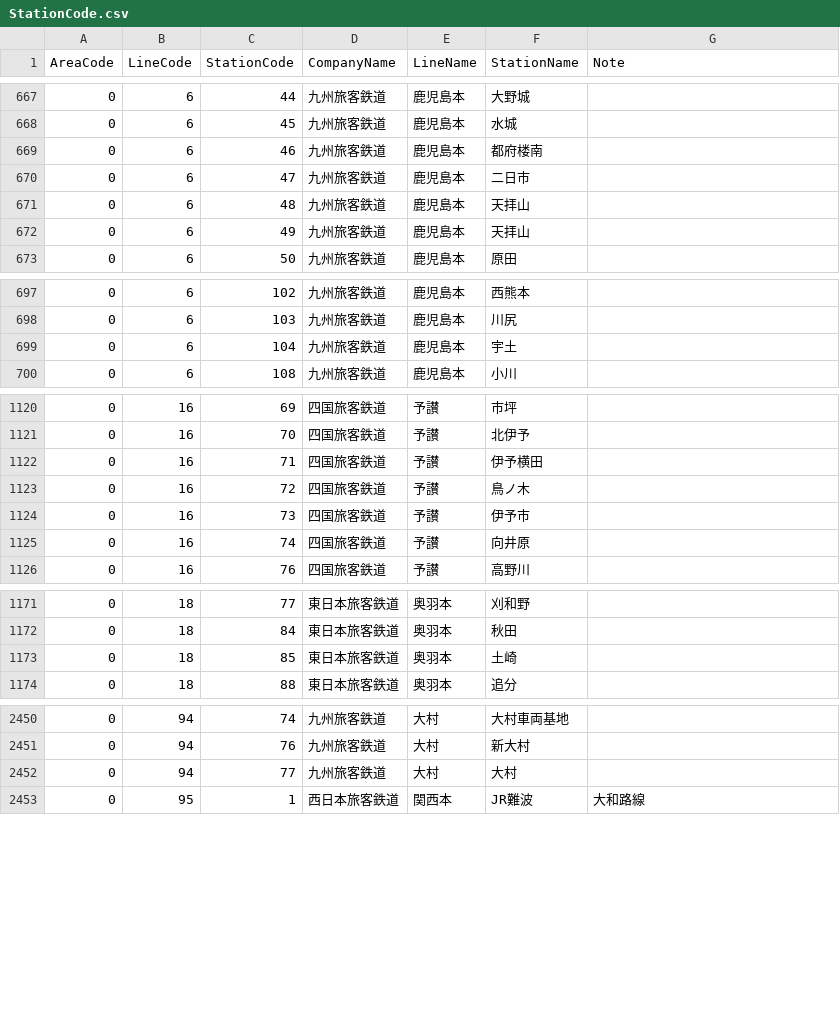
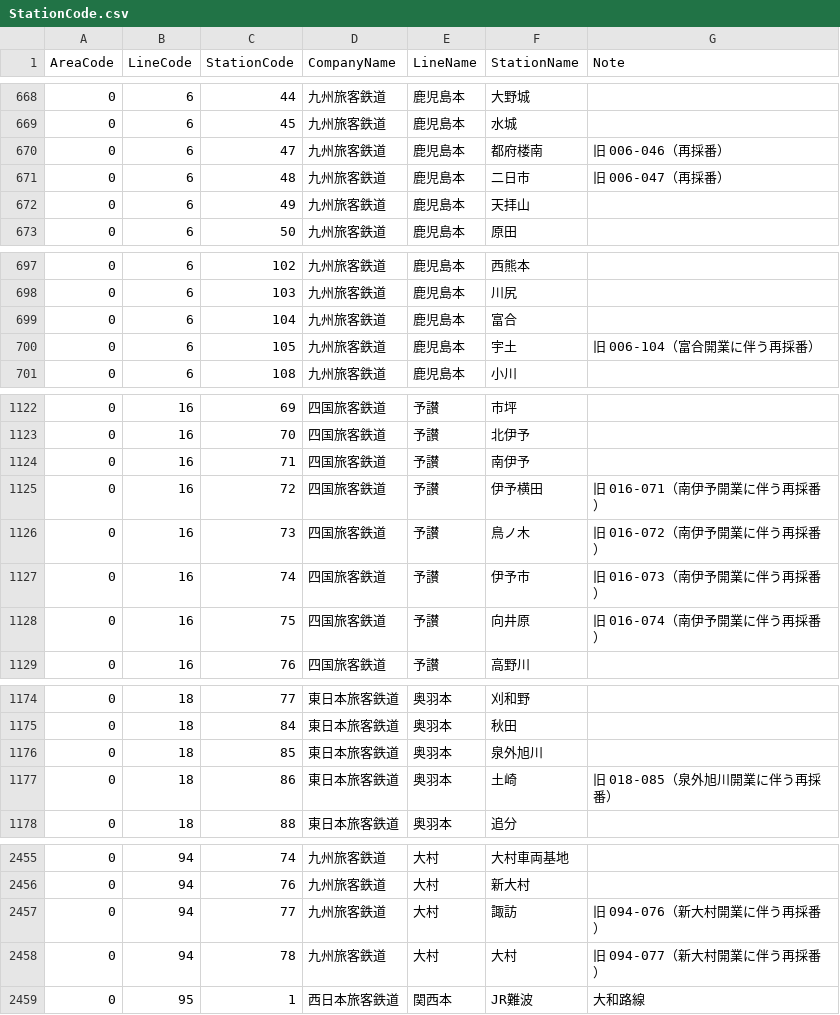
Before and after one commit to kuwayamamasayuki/ICCardManager, a CSV file: ICCardManager/docs/線区駅順コード/StationCode.csv, drawn as a sheet; only a part is shown, gaps mark what is left out; the diff covers the shown part only.

```diff
--- a/ICCardManager/docs/線区駅順コード/StationCode.csv
+++ b/ICCardManager/docs/線区駅順コード/StationCode.csv
@@ -668,5 +669,4 @@ AreaCode,LineCode,StationCode,CompanyName,LineName,StationName,Note
 0,6,45,九州旅客鉄道,鹿児島本,水城,
-0,6,46,九州旅客鉄道,鹿児島本,都府楼南,
-0,6,47,九州旅客鉄道,鹿児島本,二日市,
-0,6,48,九州旅客鉄道,鹿児島本,天拝山,
+0,6,47,九州旅客鉄道,鹿児島本,都府楼南,旧 006-046（再採番）
+0,6,48,九州旅客鉄道,鹿児島本,二日市,旧 006-047（再採番）
 0,6,49,九州旅客鉄道,鹿児島本,天拝山,
@@ -698,3 +698,4 @@ AreaCode,LineCode,StationCode,CompanyName,LineName,StationName,Note
 0,6,103,九州旅客鉄道,鹿児島本,川尻,
-0,6,104,九州旅客鉄道,鹿児島本,宇土,
+0,6,104,九州旅客鉄道,鹿児島本,富合,
+0,6,105,九州旅客鉄道,鹿児島本,宇土,旧 006-104（富合開業に伴う再採番）
 0,6,108,九州旅客鉄道,鹿児島本,小川,
@@ -1121,6 +1123,7 @@ AreaCode,LineCode,StationCode,CompanyName,LineName,StationName,Note
 0,16,70,四国旅客鉄道,予讃,北伊予,
-0,16,71,四国旅客鉄道,予讃,伊予横田,
-0,16,72,四国旅客鉄道,予讃,鳥ノ木,
-0,16,73,四国旅客鉄道,予讃,伊予市,
-0,16,74,四国旅客鉄道,予讃,向井原,
+0,16,71,四国旅客鉄道,予讃,南伊予,
+0,16,72,四国旅客鉄道,予讃,伊予横田,旧 016-071（南伊予開業に伴う再採番）
+0,16,73,四国旅客鉄道,予讃,鳥ノ木,旧 016-072（南伊予開業に伴う再採番）
+0,16,74,四国旅客鉄道,予讃,伊予市,旧 016-073（南伊予開業に伴う再採番）
+0,16,75,四国旅客鉄道,予讃,向井原,旧 016-074（南伊予開業に伴う再採番）
 0,16,76,四国旅客鉄道,予讃,高野川,
@@ -1172,3 +1175,4 @@ AreaCode,LineCode,StationCode,CompanyName,LineName,StationName,Note
 0,18,84,東日本旅客鉄道,奥羽本,秋田,
-0,18,85,東日本旅客鉄道,奥羽本,土崎,
+0,18,85,東日本旅客鉄道,奥羽本,泉外旭川,
+0,18,86,東日本旅客鉄道,奥羽本,土崎,旧 018-085（泉外旭川開業に伴う再採番）
 0,18,88,東日本旅客鉄道,奥羽本,追分,
@@ -2451,3 +2456,4 @@ AreaCode,LineCode,StationCode,CompanyName,LineName,StationName,Note
 0,94,76,九州旅客鉄道,大村,新大村,
-0,94,77,九州旅客鉄道,大村,大村,
+0,94,77,九州旅客鉄道,大村,諏訪,旧 094-076（新大村開業に伴う再採番）
+0,94,78,九州旅客鉄道,大村,大村,旧 094-077（新大村開業に伴う再採番）
 0,95,1,西日本旅客鉄道,関西本,JR難波,大和路線
```
Also changed, not shown: 3 added rows and 88 edited cells elsewhere in this file, ICCardManager/src/ICCardManager/Resources/StationCode.csv, 5 other files.
